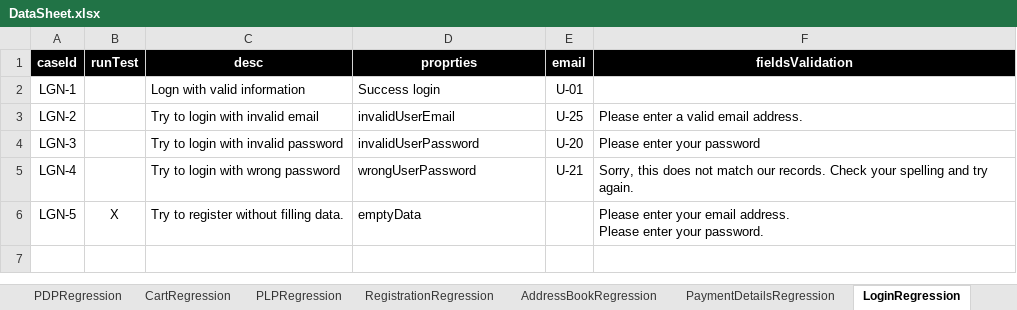
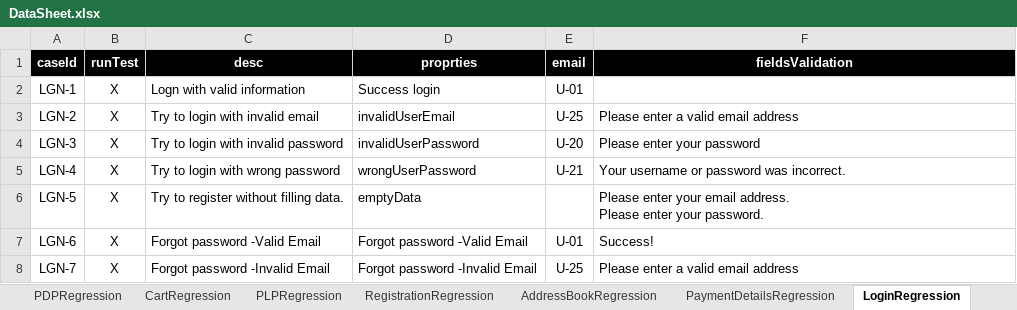
Before and after one commit to walahamad/CBISmoke, an Excel workbook: src/com/generic/config/DataSheet.xlsx, sheet LoginRegression, drawn as a sheet; values as stored, in another font and other column widths than the file's, no borders; the diff names each change by its address in the sheet, - before the commit and + after, or states it on an @@ line.

```diff
--- a/src/com/generic/config/DataSheet.xlsx (sheet LoginRegression)
+++ b/src/com/generic/config/DataSheet.xlsx (sheet LoginRegression)
-B2:B5 (runTest): (empty)
+B2:B5 (runTest): X
-F3 (fieldsValidation): Please enter a valid email address.
+F3 (fieldsValidation): Please enter a valid email address
-F5 (fieldsValidation): Sorry, this does not match our records. Check your spelling and try again.
+F5 (fieldsValidation): Your username or password was incorrect.
+row 7: LGN-6 | X | Forgot password -Valid Email | Forgot password -Valid Email | U-01 | Success!
+row 8: LGN-7 | X | Forgot password -Invalid Email | Forgot password -Invalid Email | U-25 | Please enter a valid email address
```
Also changed, not shown: sheet AccountSetup, sheet users, 6 other files.
